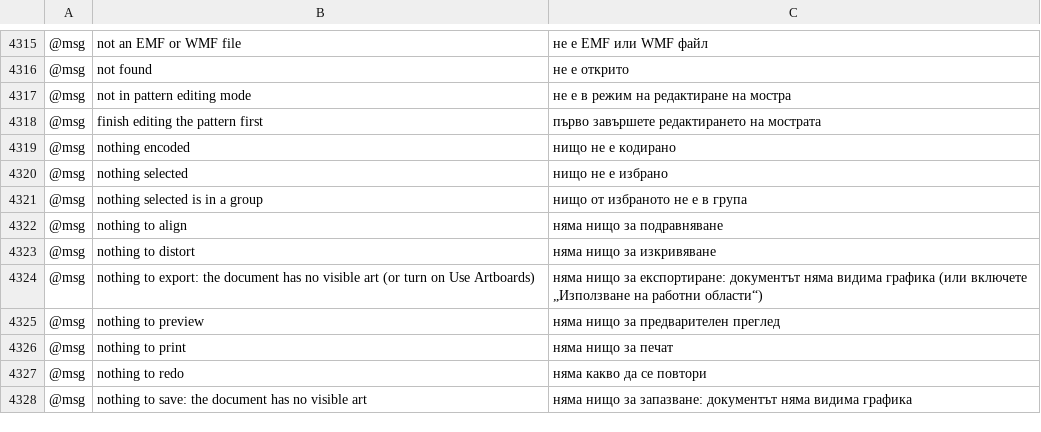
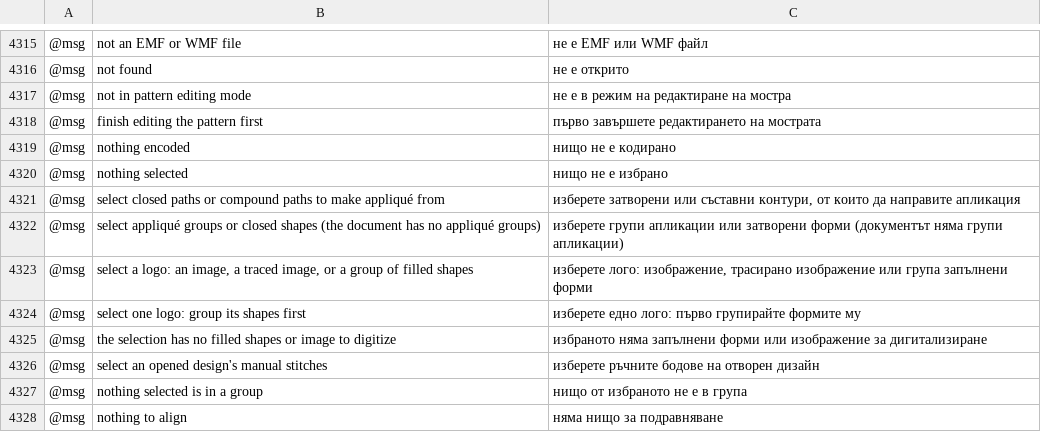
Before and after one commit to KellyMurphy/vectorcraft, a TSV file: crates/ui-egui/src/i18n/bg.tsv, drawn as a sheet; only a part is shown, gaps mark what is left out; the shorter side is filled out with more unchanged rows; the diff names each change by its address in the sheet, - before the commit and + after, or states it on an @@ line.

```diff
--- a/crates/ui-egui/src/i18n/bg.tsv
+++ b/crates/ui-egui/src/i18n/bg.tsv
+row 4321: @msg | select closed paths or compound paths to make appliqué from | изберете затворени или съставни контури, от които да направите апликация
+row 4322: @msg | select appliqué groups or closed shapes (the document has no appliqué groups) | изберете групи апликации или затворени форми (документът няма групи апликации)
+row 4323: @msg | select a logo: an image, a traced image, or a group of filled shapes | изберете лого: изображение, трасирано изображение или група запълнени форми
+row 4324: @msg | select one logo: group its shapes first | изберете едно лого: първо групирайте формите му
+row 4325: @msg | the selection has no filled shapes or image to digitize | избраното няма запълнени форми или изображение за дигитализиране
+row 4326: @msg | select an opened design's manual stitches | изберете ръчните бодове на отворен дизайн
```
Also changed, not shown: crates/ui-egui/src/i18n/el.tsv, crates/ui-egui/src/i18n/ja.tsv, 28 other files.
